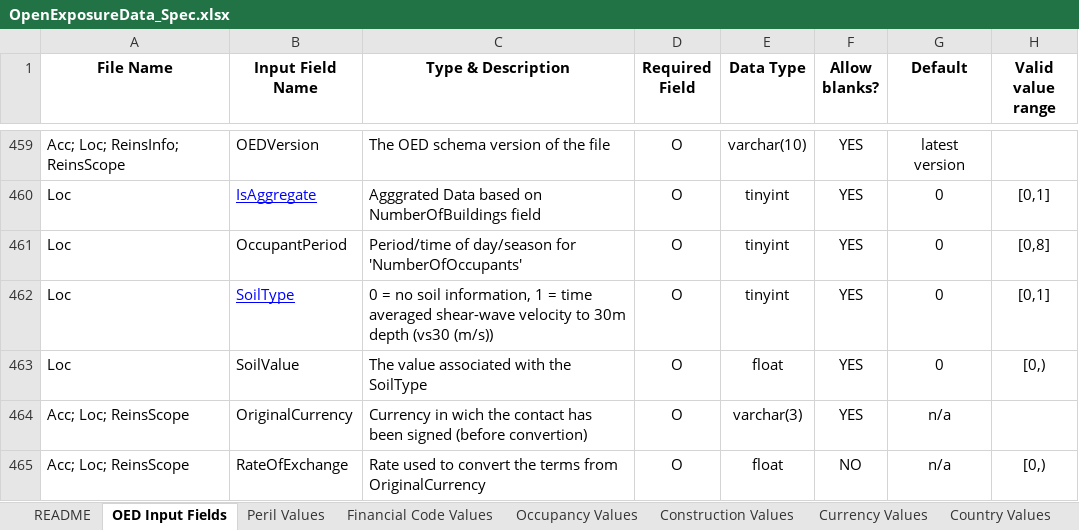
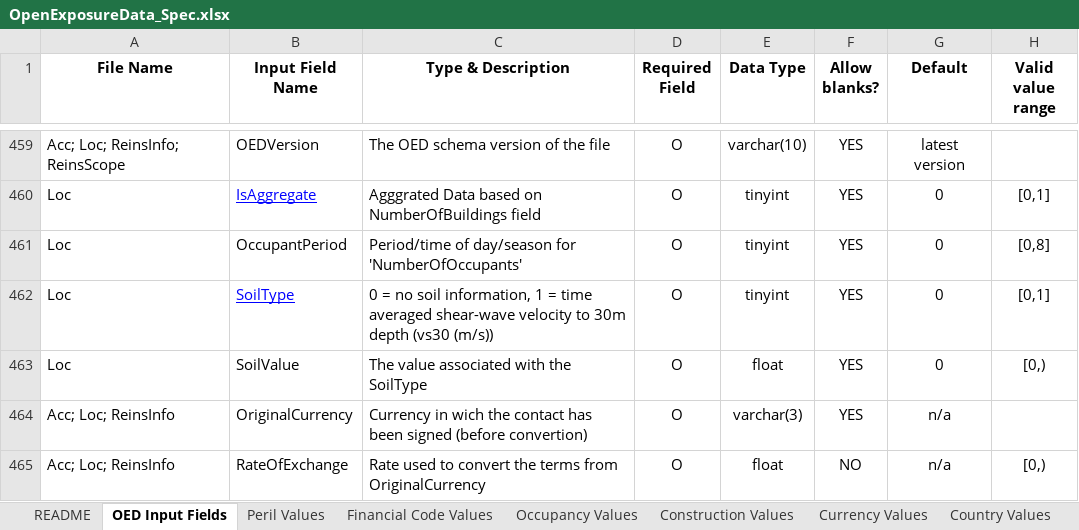
Before and after one commit to OasisLMF/ODS_OpenExposureData, an Excel workbook: OpenExposureData/Docs/OpenExposureData_Spec.xlsx, sheet OED Input Fields, drawn as a sheet; only a part is shown, gaps mark what is left out; values as stored, in another font and other column widths than the file's, no borders; conditional formats not drawn; the diff names each change by its address in the sheet, - before the commit and + after, or states it on an @@ line.

```diff
--- a/OpenExposureData/Docs/OpenExposureData_Spec.xlsx (sheet OED Input Fields)
+++ b/OpenExposureData/Docs/OpenExposureData_Spec.xlsx (sheet OED Input Fields)
-A464:A465 (File Name): Acc; Loc; ReinsScope
+A464:A465 (File Name): Acc; Loc; ReinsInfo
```
Also changed, not shown: charts or pictures, 21 other files.
